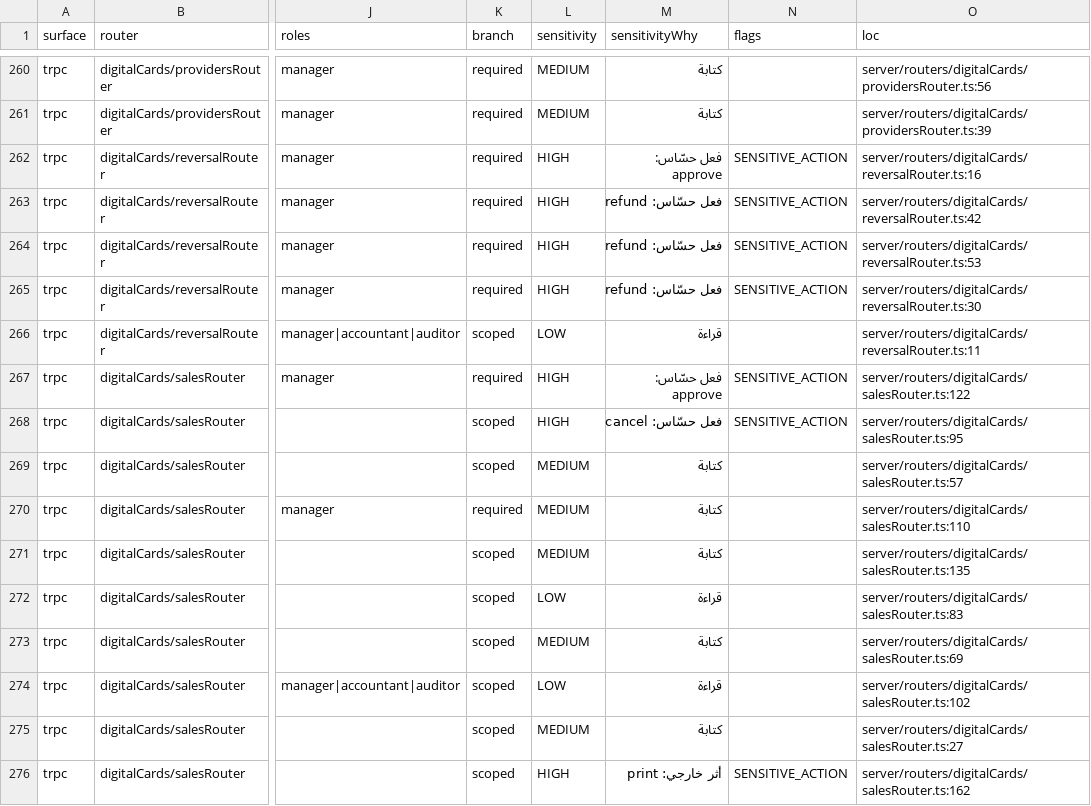
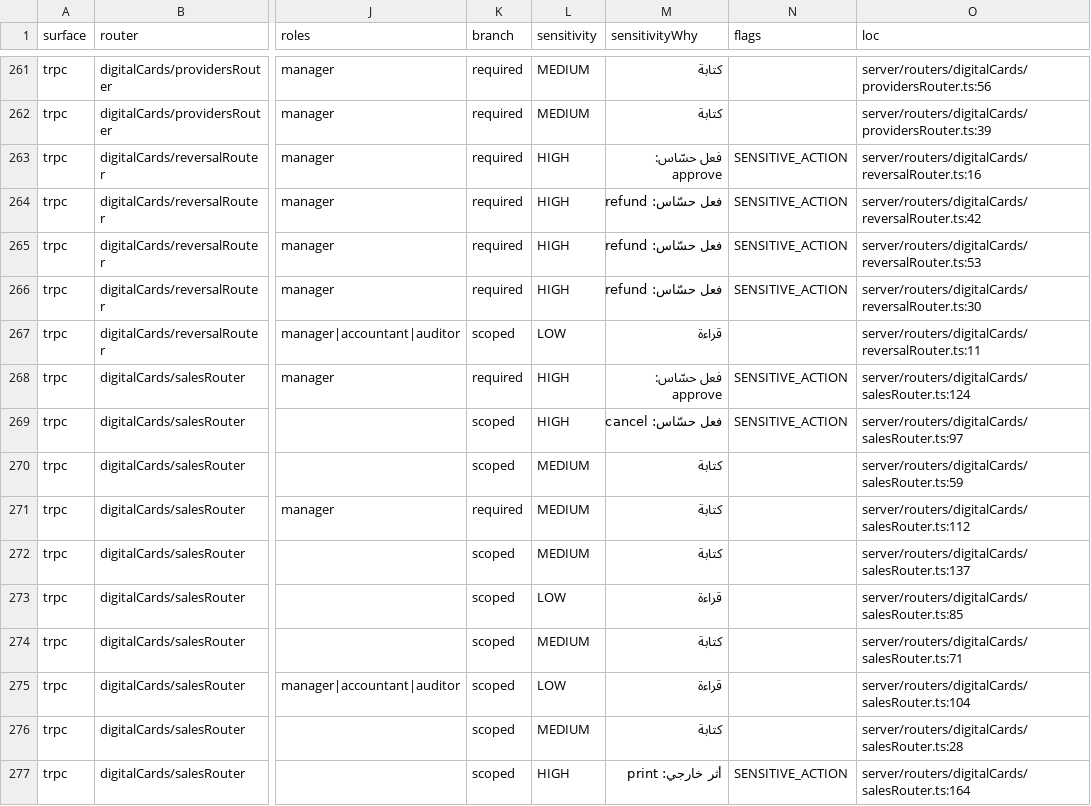
Before and after one commit to ahrrfy/business_management_system, a CSV file: docs/authz/endpoint-inventory.csv, drawn as a sheet; only a part is shown, gaps mark what is left out; addresses are those after the commit; the diff covers the shown part only; the diff names each change by its address in the sheet, - before the commit and + after, or states it on an @@ line.

Commit message:
feat: require digital sale references and simplify subscriptions

```diff
--- a/docs/authz/endpoint-inventory.csv
+++ b/docs/authz/endpoint-inventory.csv
-O268 (loc): server/routers/digitalCards/salesRouter.ts:122
+O268 (loc): server/routers/digitalCards/salesRouter.ts:124
-O269 (loc): server/routers/digitalCards/salesRouter.ts:95
+O269 (loc): server/routers/digitalCards/salesRouter.ts:97
-O270 (loc): server/routers/digitalCards/salesRouter.ts:57
+O270 (loc): server/routers/digitalCards/salesRouter.ts:59
-O271 (loc): server/routers/digitalCards/salesRouter.ts:110
+O271 (loc): server/routers/digitalCards/salesRouter.ts:112
-O272 (loc): server/routers/digitalCards/salesRouter.ts:135
+O272 (loc): server/routers/digitalCards/salesRouter.ts:137
-O273 (loc): server/routers/digitalCards/salesRouter.ts:83
+O273 (loc): server/routers/digitalCards/salesRouter.ts:85
-O274 (loc): server/routers/digitalCards/salesRouter.ts:69
+O274 (loc): server/routers/digitalCards/salesRouter.ts:71
-O275 (loc): server/routers/digitalCards/salesRouter.ts:102
+O275 (loc): server/routers/digitalCards/salesRouter.ts:104
-O276 (loc): server/routers/digitalCards/salesRouter.ts:27
+O276 (loc): server/routers/digitalCards/salesRouter.ts:28
-O277 (loc): server/routers/digitalCards/salesRouter.ts:162
+O277 (loc): server/routers/digitalCards/salesRouter.ts:164
```
Also changed, not shown: 1 added row and 5 edited cells elsewhere in this file, 29 other files.
